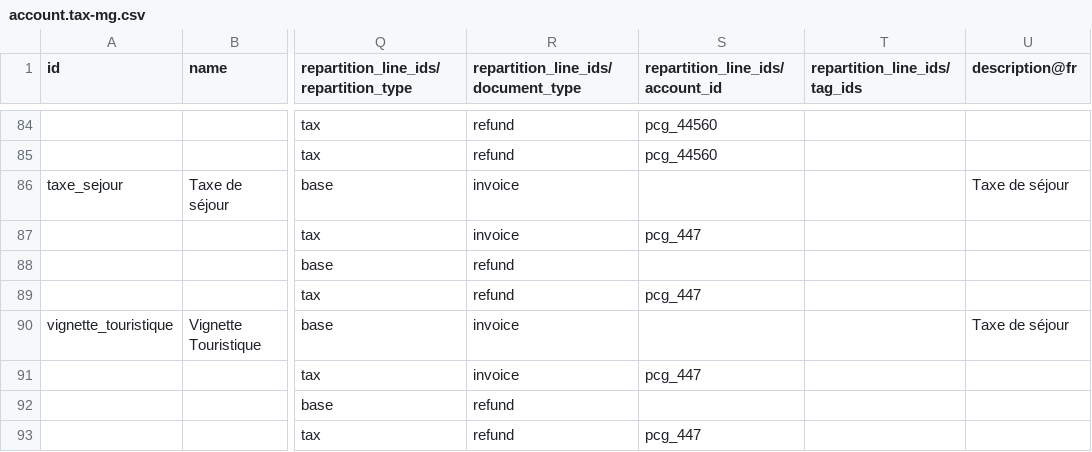
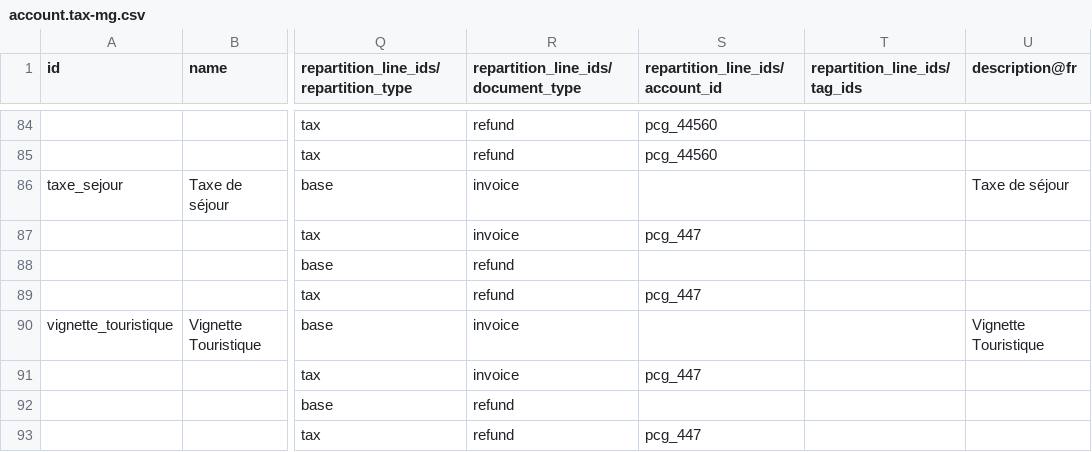
Before and after one commit to fredericramanda/odoomg, a CSV file: l10n_mg/data/template/account.tax-mg.csv, drawn as a sheet; only a part is shown, gaps mark what is left out; the diff names each change by its address in the sheet, - before the commit and + after, or states it on an @@ line.

```diff
--- a/l10n_mg/data/template/account.tax-mg.csv
+++ b/l10n_mg/data/template/account.tax-mg.csv
-U90 (description@fr): Taxe de séjour
+U90 (description@fr): Vignette Touristique
```
Also changed, not shown: l10n_mg/data/template/account.fiscal.position-mg.csv, 1 other file.
